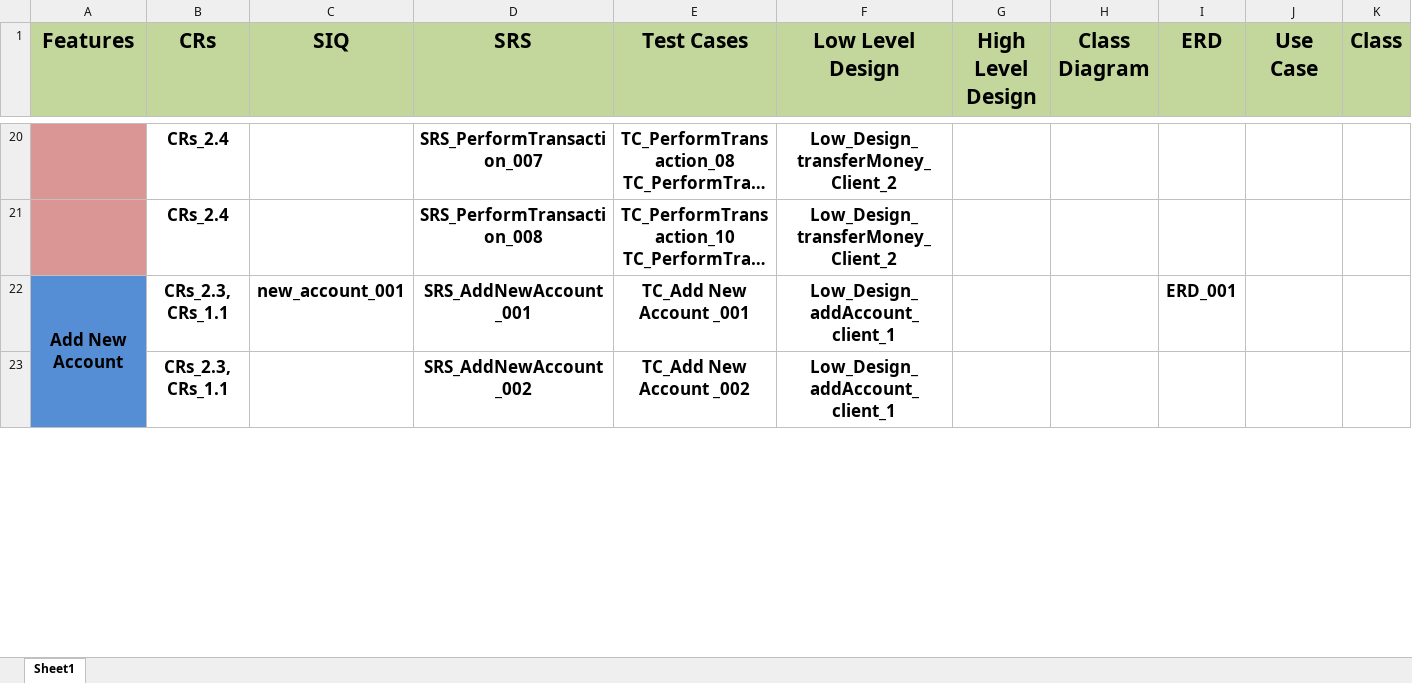
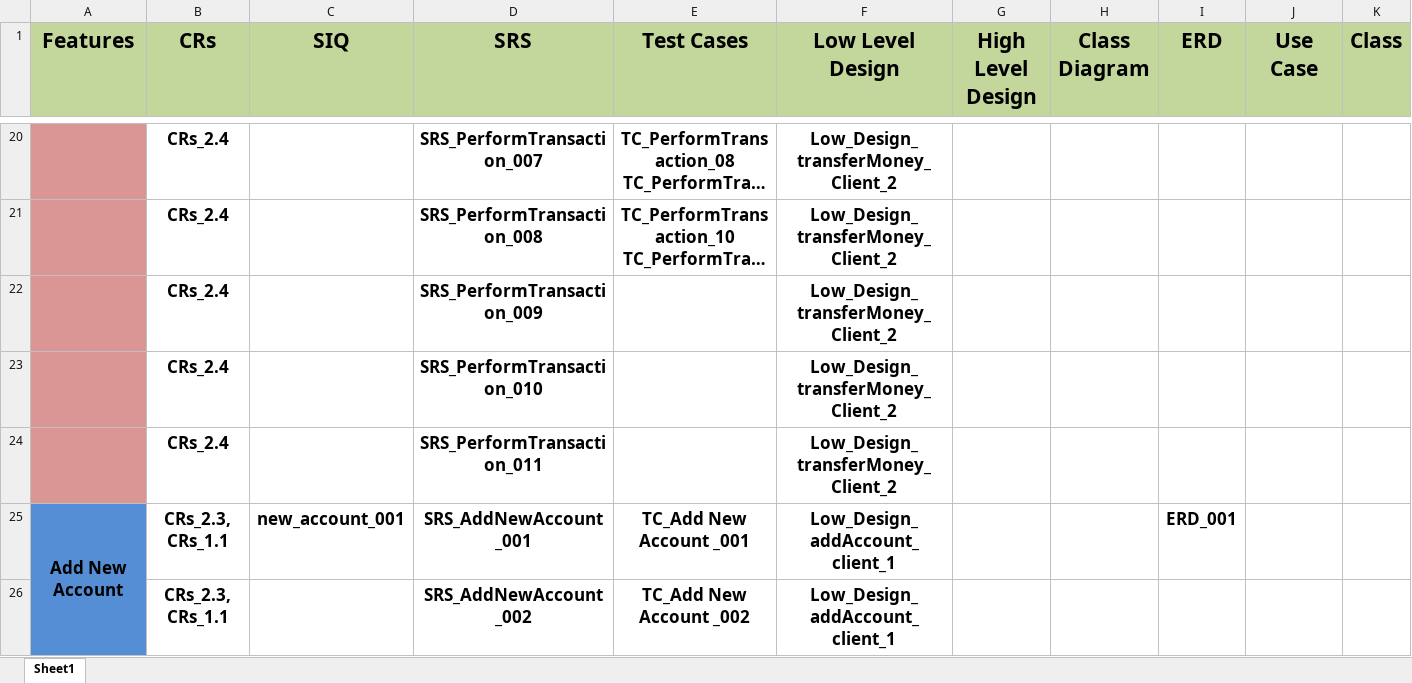
Before and after one commit to EsraaEMostafa/Internet-banking-system, an Excel workbook: Requirements/RTM.xlsx, sheet Sheet1, drawn as a sheet; only a part is shown, gaps mark what is left out; long unchanged cells end in …; values as stored, in another font and other column widths than the file's, no borders; rows hold the shown columns only; the diff names each change by its address in the sheet, - before the commit and + after, or states it on an @@ line.

```diff
--- a/Requirements/RTM.xlsx (sheet Sheet1)
+++ b/Requirements/RTM.xlsx (sheet Sheet1)
+row 22:  | CRs_2.4 |  | SRS_PerformTransaction_009 |  | Low_Design_transferMoney_Client_2
+row 23:  | CRs_2.4 |  | SRS_PerformTransaction_010 |  | Low_Design_transferMoney_Client_2
+row 24:  | CRs_2.4 |  | SRS_PerformTransaction_011 |  | Low_Design_transferMoney_Client_2
```
Also changed, not shown: Requirements/Work product Review Comments.xlsx, Requirements/change requests document.xlsx, 4 other files.
